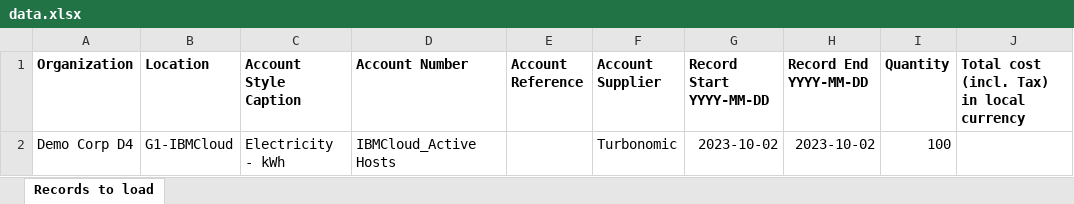
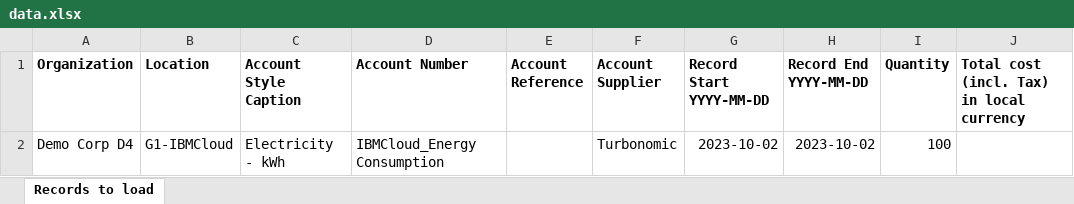
Before and after one commit to GandhiCloudLab/envizi-dataflow-s3-udc, an Excel workbook: python/data.xlsx, sheet Records to load, drawn as a sheet; only a part is shown; values as stored, in another font and other column widths than the file's, no borders; conditional formats not drawn; the diff names each change by its address in the sheet, - before the commit and + after, or states it on an @@ line.

```diff
--- a/python/data.xlsx (sheet Records to load)
+++ b/python/data.xlsx (sheet Records to load)
-D2 (Account Number): IBMCloud_Active Hosts
+D2 (Account Number): IBMCloud_Energy Consumption
```
Also changed, not shown: 3 other files.
